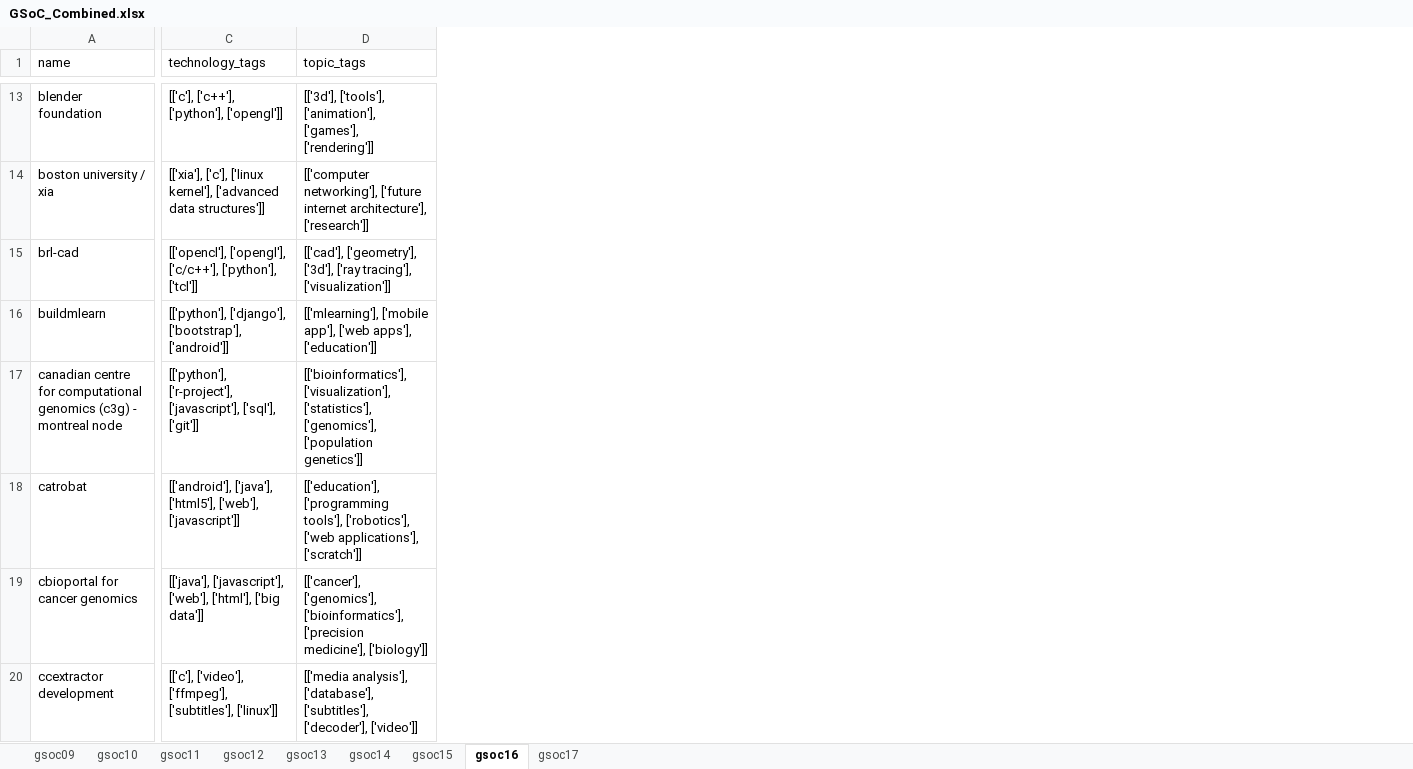
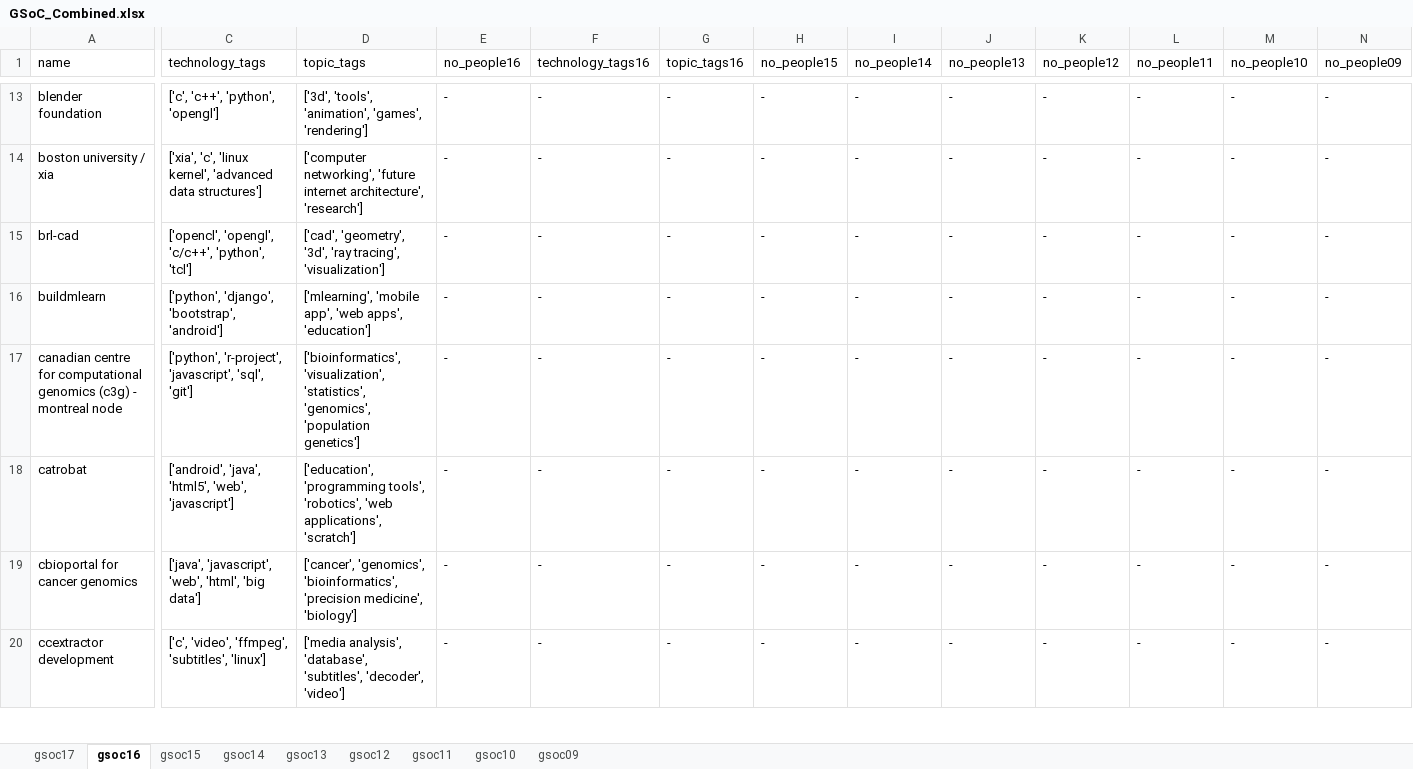
Before and after one commit to cheese-cracker/utility-scripts, an Excel workbook: GSoC-Data-Extractor/GSoC_Combined.xlsx, sheet gsoc16, drawn as a sheet; only a part is shown, gaps mark what is left out; values as stored, in another font and other column widths than the file's, no borders; the diff covers the shown part only; the diff names each change by its address in the sheet, - before the commit and + after, or states it on an @@ line.

Commit message:
Update: Excel Sheet and edit jsonExcelerate

```diff
--- a/GSoC-Data-Extractor/GSoC_Combined.xlsx (sheet gsoc16)
+++ b/GSoC-Data-Extractor/GSoC_Combined.xlsx (sheet gsoc16)
@@ sheet tab order changed: gsoc17 | gsoc16 | gsoc15 | gsoc14 | gsoc13 | gsoc12 | gsoc11 | gsoc10 | gsoc09 @@
+column E (no_people16), rows 13-20: all -
+column F (technology_tags16), rows 13-20: all -
+column G (topic_tags16), rows 13-20: all -
+column H (no_people15), rows 13-20: all -
+column I (no_people14), rows 13-20: all -
+column J (no_people13), rows 13-20: all -
+column K (no_people12), rows 13-20: all -
+column L (no_people11), rows 13-20: all -
+column M (no_people10), rows 13-20: all -
+column N (no_people09), rows 13-20: all -
-C13 (technology_tags): [['c'], ['c++'], ['python'], ['opengl']]
+C13 (technology_tags): ['c', 'c++', 'python', 'opengl']
-D13 (topic_tags): [['3d'], ['tools'], ['animation'], ['games'], ['rendering']]
+D13 (topic_tags): ['3d', 'tools', 'animation', 'games', 'rendering']
-C14 (technology_tags): [['xia'], ['c'], ['linux kernel'], ['advanced data structures']]
+C14 (technology_tags): ['xia', 'c', 'linux kernel', 'advanced data structures']
-D14 (topic_tags): [['computer networking'], ['future internet architecture'], ['research']]
+D14 (topic_tags): ['computer networking', 'future internet architecture', 'research']
-C15 (technology_tags): [['opencl'], ['opengl'], ['c/c++'], ['python'], ['tcl']]
+C15 (technology_tags): ['opencl', 'opengl', 'c/c++', 'python', 'tcl']
-D15 (topic_tags): [['cad'], ['geometry'], ['3d'], ['ray tracing'], ['visualization']]
+D15 (topic_tags): ['cad', 'geometry', '3d', 'ray tracing', 'visualization']
-C16 (technology_tags): [['python'], ['django'], ['bootstrap'], ['android']]
+C16 (technology_tags): ['python', 'django', 'bootstrap', 'android']
-D16 (topic_tags): [['mlearning'], ['mobile app'], ['web apps'], ['education']]
+D16 (topic_tags): ['mlearning', 'mobile app', 'web apps', 'education']
-C17 (technology_tags): [['python'], ['r-project'], ['javascript'], ['sql'], ['git']]
+C17 (technology_tags): ['python', 'r-project', 'javascript', 'sql', 'git']
-D17 (topic_tags): [['bioinformatics'], ['visualization'], ['statistics'], ['genomics'], ['population genetics']]
+D17 (topic_tags): ['bioinformatics', 'visualization', 'statistics', 'genomics', 'population genetics']
-C18 (technology_tags): [['android'], ['java'], ['html5'], ['web'], ['javascript']]
+C18 (technology_tags): ['android', 'java', 'html5', 'web', 'javascript']
-D18 (topic_tags): [['education'], ['programming tools'], ['robotics'], ['web applications'], ['scratch']]
+D18 (topic_tags): ['education', 'programming tools', 'robotics', 'web applications', 'scratch']
-C19 (technology_tags): [['java'], ['javascript'], ['web'], ['html'], ['big data']]
+C19 (technology_tags): ['java', 'javascript', 'web', 'html', 'big data']
-D19 (topic_tags): [['cancer'], ['genomics'], ['bioinformatics'], ['precision medicine'], ['biology']]
+D19 (topic_tags): ['cancer', 'genomics', 'bioinformatics', 'precision medicine', 'biology']
-C20 (technology_tags): [['c'], ['video'], ['ffmpeg'], ['subtitles'], ['linux']]
+C20 (technology_tags): ['c', 'video', 'ffmpeg', 'subtitles', 'linux']
-D20 (topic_tags): [['media analysis'], ['database'], ['subtitles'], ['decoder'], ['video']]
+D20 (topic_tags): ['media analysis', 'database', 'subtitles', 'decoder', 'video']
```
Also changed, not shown: 340 edited cells elsewhere in this sheet, sheet gsoc17, sheet gsoc15, sheet gsoc09, sheet gsoc10, sheet gsoc13, sheet gsoc11, 2 more sheets, 1 other file.
